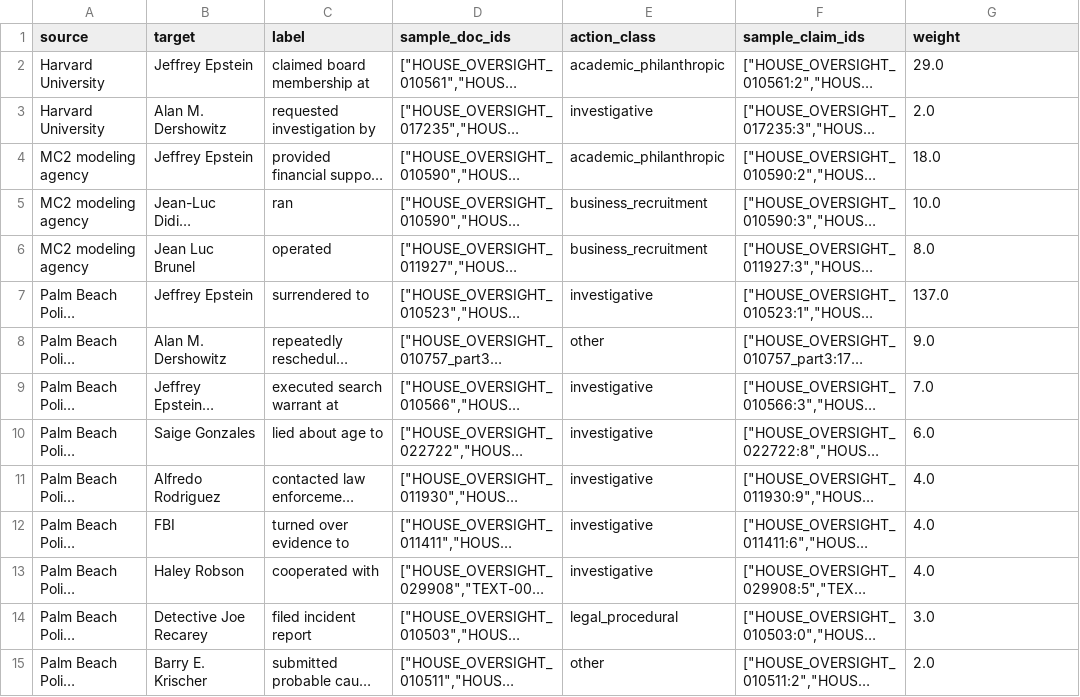
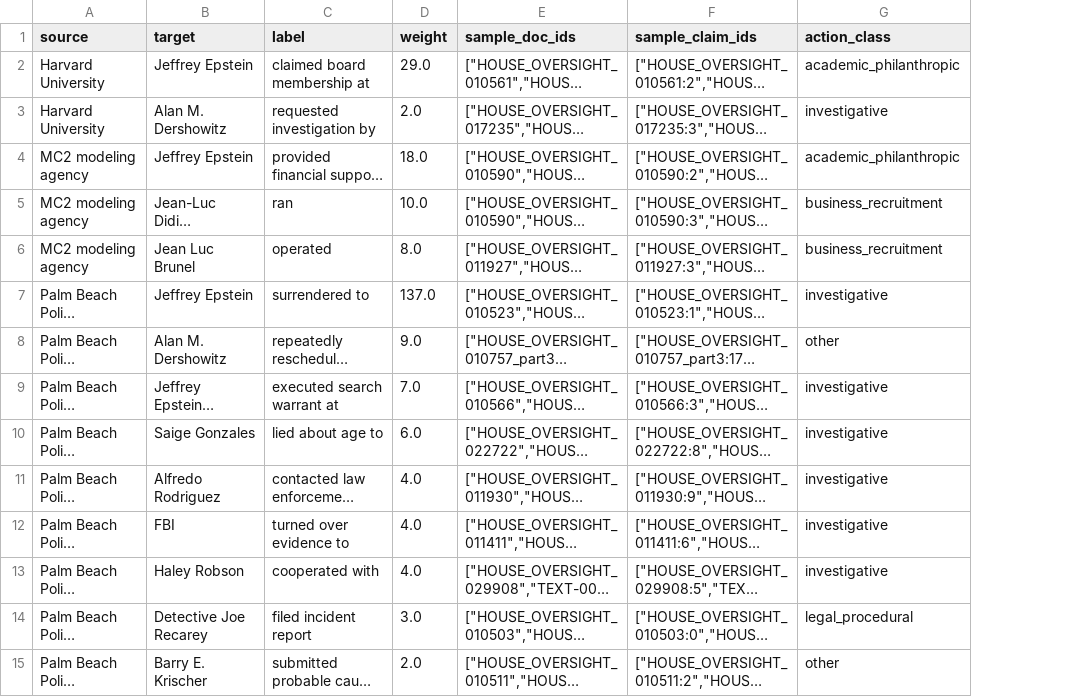
Before and after one commit to milan-devlieger/Advanced-Analytics-in-Business, a CSV file: Assignment 4/important_subgraph_edges.csv, drawn as a sheet; only a part is shown; long unchanged cells end in …; removed rows and columns are numbered as before the commit, all else as after; the diff covers the shown part only; the diff names each change by its address in the sheet, - before the commit and + after, or states it on an @@ line.

```diff
--- a/Assignment 4/important_subgraph_edges.csv
+++ b/Assignment 4/important_subgraph_edges.csv
+column D (weight), rows 2-15: 29.0 | 2.0 | 18.0 | 10.0 | 8.0 | 137.0 | 9.0 | 7.0 | 6.0 | 4.0 | 4.0 | 4.0 | 3.0 | 2.0
-column E (action_class), rows 2-15: academic_philanthropic | investigative | academic_philanthropic | business_recruitment | business_recruitment | investigative | other | investigative | investigative | investigative | investigative | investigative | legal_procedural | other
-G1: weight
+G1: action_class
-G2 (action_class): 29.0
+G2 (action_class): academic_philanthropic
-G3 (action_class): 2.0
+G3 (action_class): investigative
-G4 (action_class): 18.0
+G4 (action_class): academic_philanthropic
-G5 (action_class): 10.0
+G5 (action_class): business_recruitment
-G6 (action_class): 8.0
+G6 (action_class): business_recruitment
-G7 (action_class): 137.0
+G7 (action_class): investigative
-G8 (action_class): 9.0
+G8 (action_class): other
-G9 (action_class): 7.0
+G9 (action_class): investigative
-G10 (action_class): 6.0
+G10 (action_class): investigative
-G11:G13 (action_class): 4.0
+G11:G13 (action_class): investigative
-G14 (action_class): 3.0
+G14 (action_class): legal_procedural
-G15 (action_class): 2.0
+G15 (action_class): other
```
Also changed, not shown: 15 edited cells elsewhere in this file, Assignment 4/important_subgraph_nodes.csv, 2 other files.
